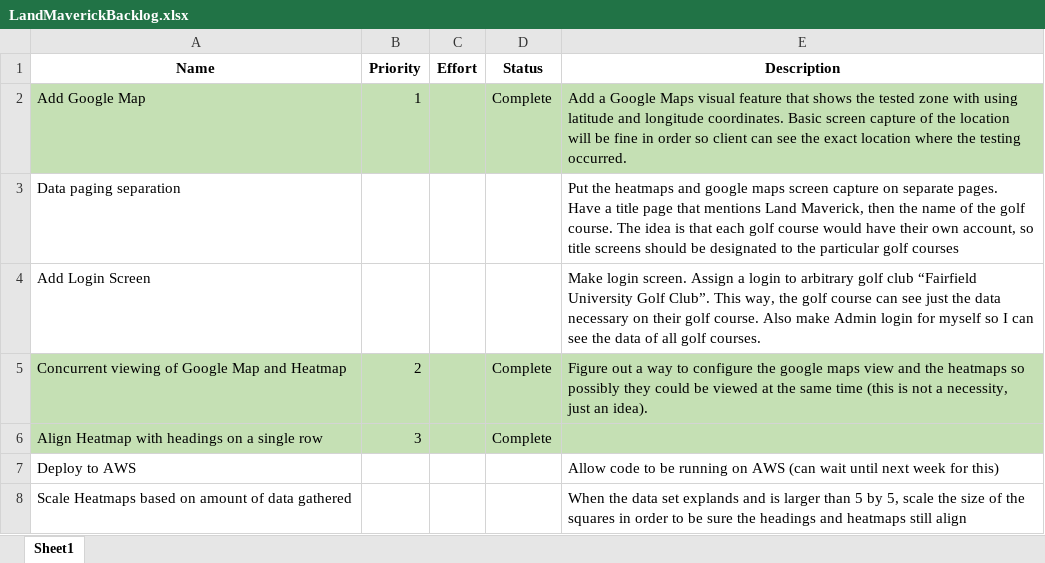
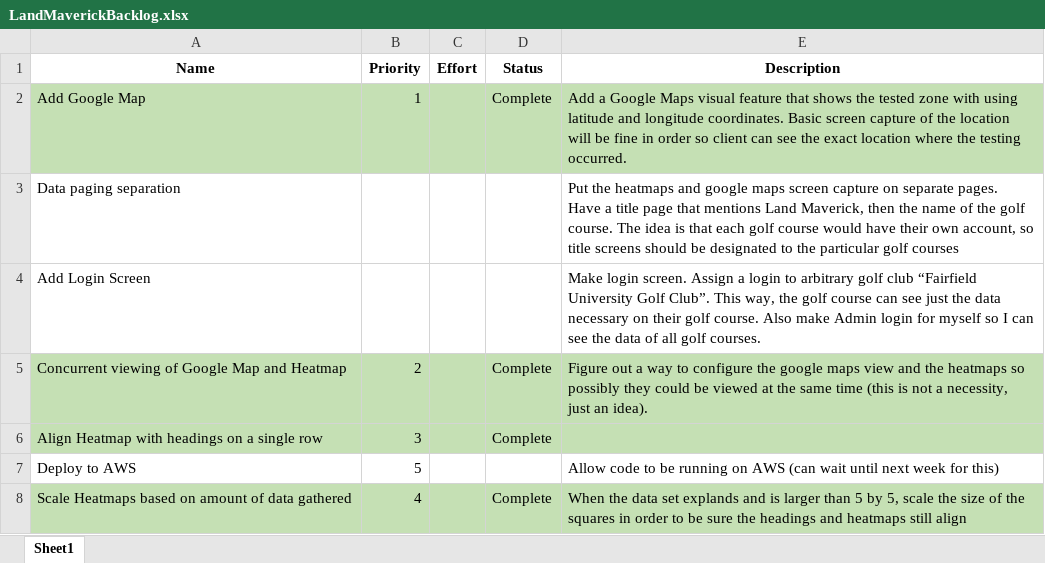
Before and after one commit to KevinWBodie/LandMaverick, an Excel workbook: LandMaverickBacklog.xlsx, sheet Sheet1, drawn as a sheet; values as stored, in another font and other column widths than the file's, no borders; the diff names each change by its address in the sheet, - before the commit and + after, or states it on an @@ line.

Commit message:
Updated task for rescaling heatmap as it is complete, AWS deploy is now priority 5

```diff
--- a/LandMaverickBacklog.xlsx (sheet Sheet1)
+++ b/LandMaverickBacklog.xlsx (sheet Sheet1)
-B7 (Priority): (empty)
+B7 (Priority): 5
-A8:E8 fill: none
+A8:E8 fill: #C5E0B4
-B8 (Priority): (empty)
+B8 (Priority): 4
-D8 (Status): (empty)
+D8 (Status): Complete
```
